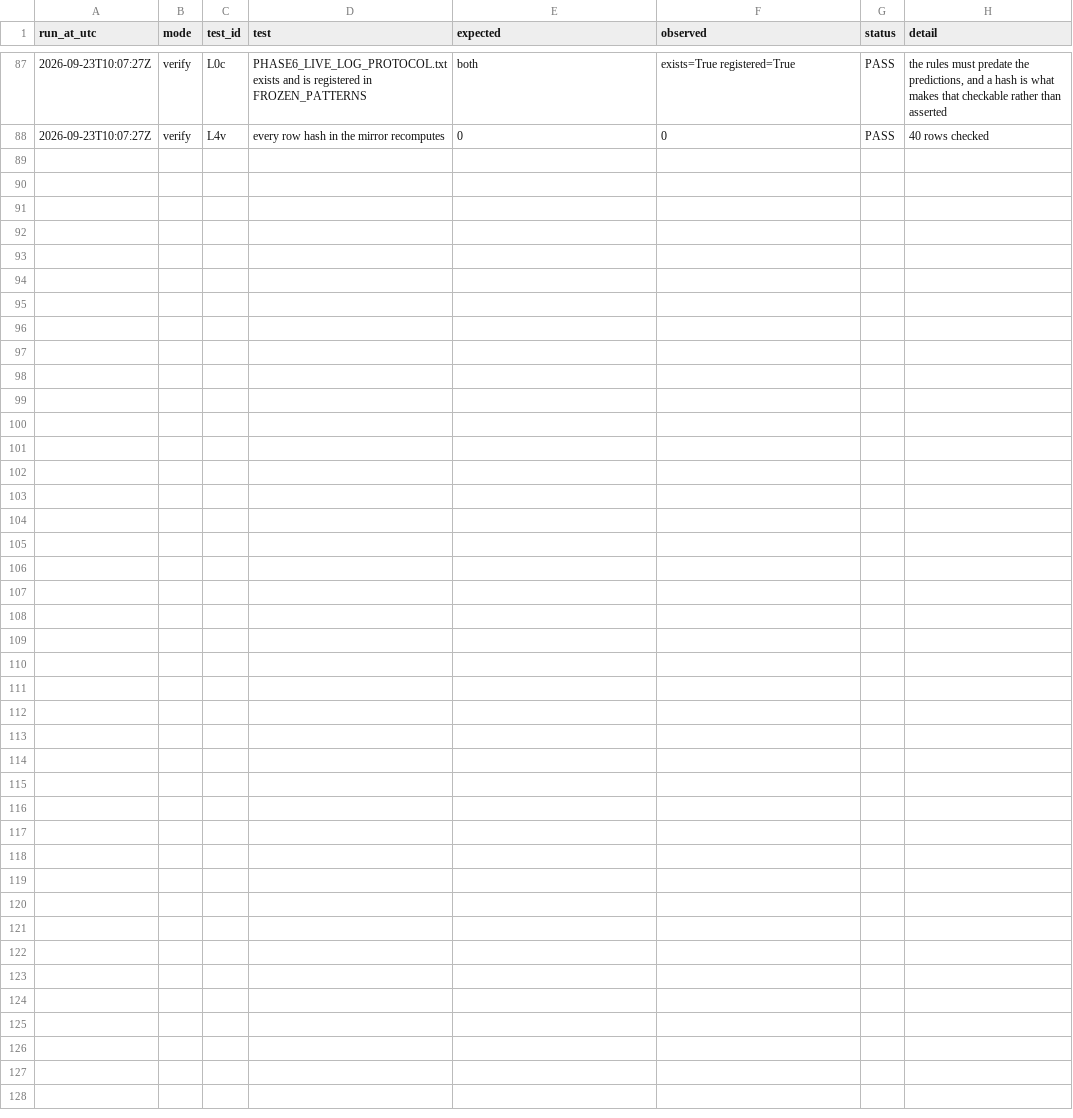
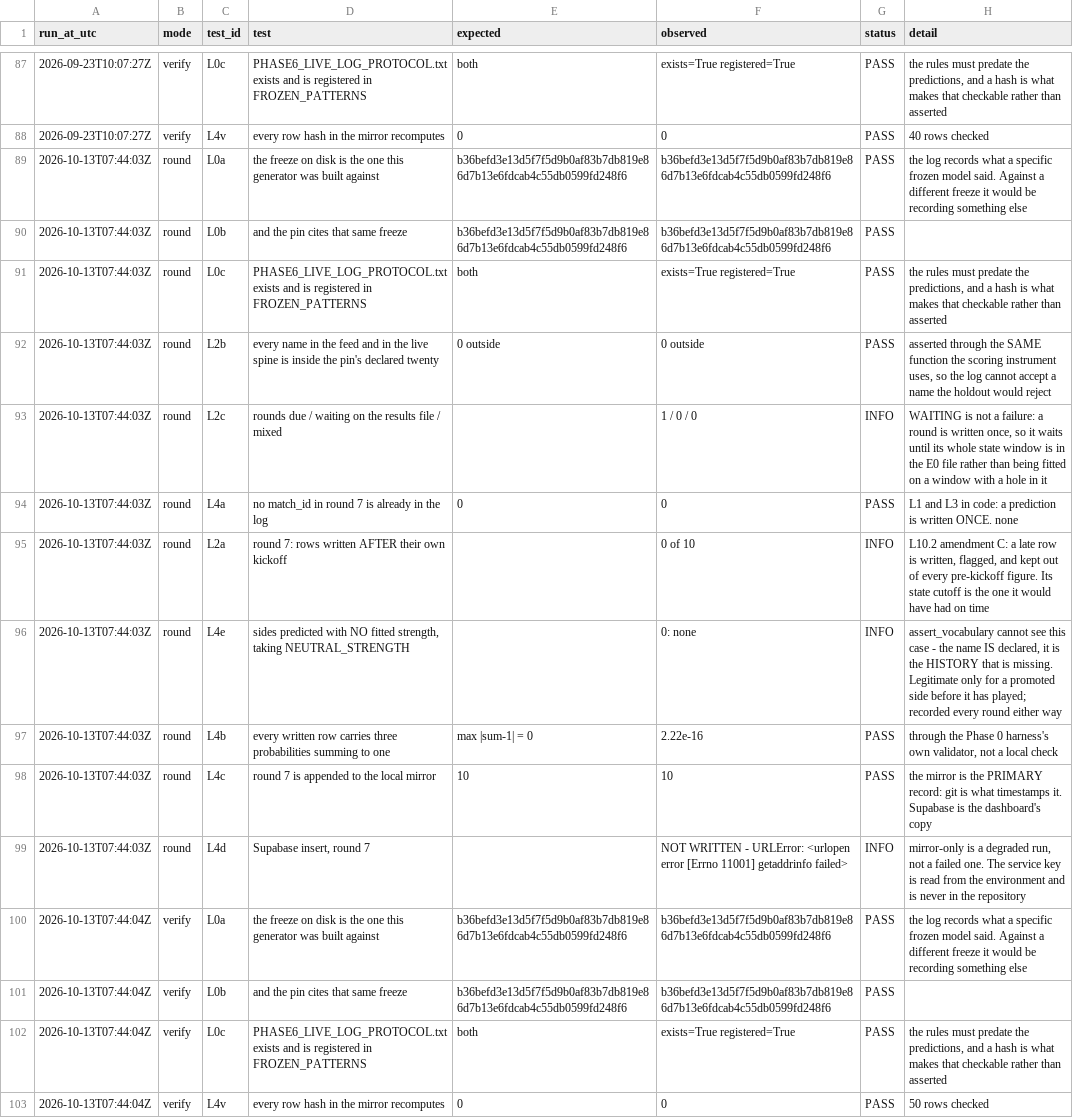
Before and after one commit to karabo221/PremierLeagueML, a CSV file: live_log/phase6_live_log_run_audit.csv, drawn as a sheet; only a part is shown, gaps mark what is left out.

```diff
--- a/live_log/phase6_live_log_run_audit.csv
+++ b/live_log/phase6_live_log_run_audit.csv
@@ -88 +88,16 @@ run_at_utc,mode,test_id,test,expected,observed,status,detail
 2026-09-23T10:07:27Z,verify,L4v,every row hash in the mirror recomputes,0,0,PASS,40 rows checked
+2026-10-13T07:44:03Z,round,L0a,the freeze on disk is the one this generator was built against,b36befd3e13d5f7f5d9b0af83b7db819e86d7b13e6fdcab4c55db0599fd248f6,b36befd3e13d5f7f5d9b0af83b7db819e86d7b13e6fdcab4c55db0599fd248f6,PASS,the log records what a specific frozen model said. Against a different freeze it would be recording something else
+2026-10-13T07:44:03Z,round,L0b,and the pin cites that same freeze,b36befd3e13d5f7f5d9b0af83b7db819e86d7b13e6fdcab4c55db0599fd248f6,b36befd3e13d5f7f5d9b0af83b7db819e86d7b13e6fdcab4c55db0599fd248f6,PASS,
+2026-10-13T07:44:03Z,round,L0c,PHASE6_LIVE_LOG_PROTOCOL.txt exists and is registered in FROZEN_PATTERNS,both,exists=True registered=True,PASS,"the rules must predate the predictions, and a hash is what makes that checkable rather than asserted"
+2026-10-13T07:44:03Z,round,L2b,every name in the feed and in the live spine is inside the pin's declared twenty,0 outside,0 outside,PASS,"asserted through the SAME function the scoring instrument uses, so the log cannot accept a name the holdout would reject"
+2026-10-13T07:44:03Z,round,L2c,rounds due / waiting on the results file / mixed,,1 / 0 / 0,INFO,"WAITING is not a failure: a round is written once, so it waits until its whole state window is in the E0 file rather than being fitted on a window with a hole in it"
+2026-10-13T07:44:03Z,round,L4a,no match_id in round 7 is already in the log,0,0,PASS,L1 and L3 in code: a prediction is written ONCE. none
+2026-10-13T07:44:03Z,round,L2a,round 7: rows written AFTER their own kickoff,,0 of 10,INFO,"L10.2 amendment C: a late row is written, flagged, and kept out of every pre-kickoff figure. Its state cutoff is the one it would have had on time"
+2026-10-13T07:44:03Z,round,L4e,"sides predicted with NO fitted strength, taking NEUTRAL_STRENGTH",,0: none,INFO,"assert_vocabulary cannot see this case - the name IS declared, it is the HISTORY that is missing. Legitimate only for a promoted side before it has played; recorded every round either way"
+2026-10-13T07:44:03Z,round,L4b,every written row carries three probabilities summing to one,max |sum-1| = 0,2.22e-16,PASS,"through the Phase 0 harness's own validator, not a local check"
+2026-10-13T07:44:03Z,round,L4c,round 7 is appended to the local mirror,10,10,PASS,the mirror is the PRIMARY record: git is what timestamps it. Supabase is the dashboard's copy
+2026-10-13T07:44:03Z,round,L4d,"Supabase insert, round 7",,NOT WRITTEN - URLError: <urlopen error [Errno 11001] getaddrinfo failed>,INFO,"mirror-only is a degraded run, not a failed one. The service key is read from the environment and is never in the repository"
+2026-10-13T07:44:04Z,verify,L0a,the freeze on disk is the one this generator was built against,b36befd3e13d5f7f5d9b0af83b7db819e86d7b13e6fdcab4c55db0599fd248f6,b36befd3e13d5f7f5d9b0af83b7db819e86d7b13e6fdcab4c55db0599fd248f6,PASS,the log records what a specific frozen model said. Against a different freeze it would be recording something else
+2026-10-13T07:44:04Z,verify,L0b,and the pin cites that same freeze,b36befd3e13d5f7f5d9b0af83b7db819e86d7b13e6fdcab4c55db0599fd248f6,b36befd3e13d5f7f5d9b0af83b7db819e86d7b13e6fdcab4c55db0599fd248f6,PASS,
+2026-10-13T07:44:04Z,verify,L0c,PHASE6_LIVE_LOG_PROTOCOL.txt exists and is registered in FROZEN_PATTERNS,both,exists=True registered=True,PASS,"the rules must predate the predictions, and a hash is what makes that checkable rather than asserted"
+2026-10-13T07:44:04Z,verify,L4v,every row hash in the mirror recomputes,0,0,PASS,50 rows checked
```
Also changed, not shown: live_log/phase6_capture_audit.csv, live_log/phase6_live_predictions.csv, 1 other file.
